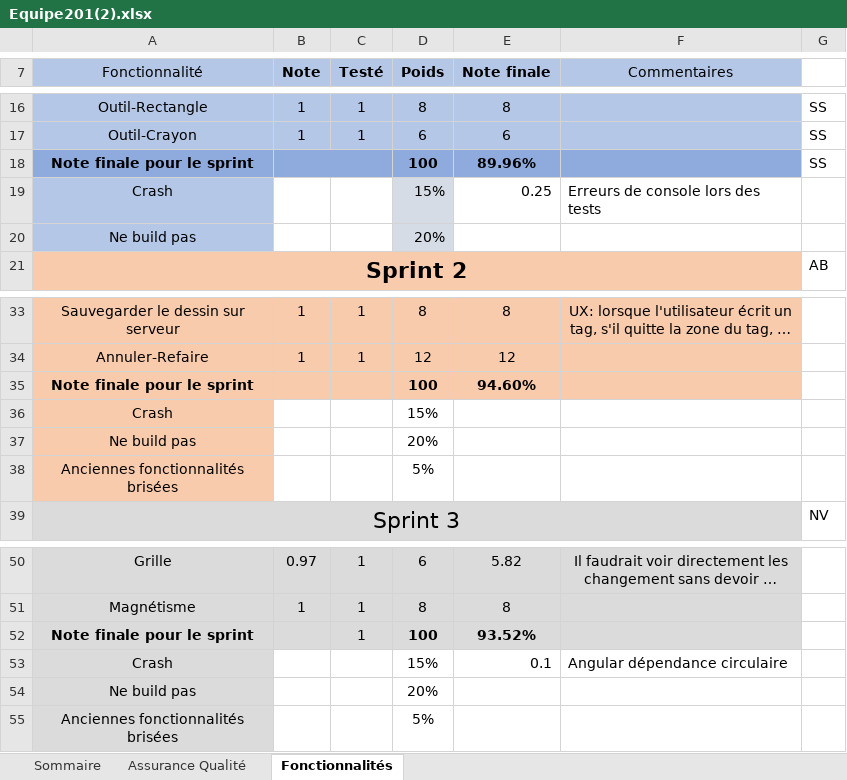
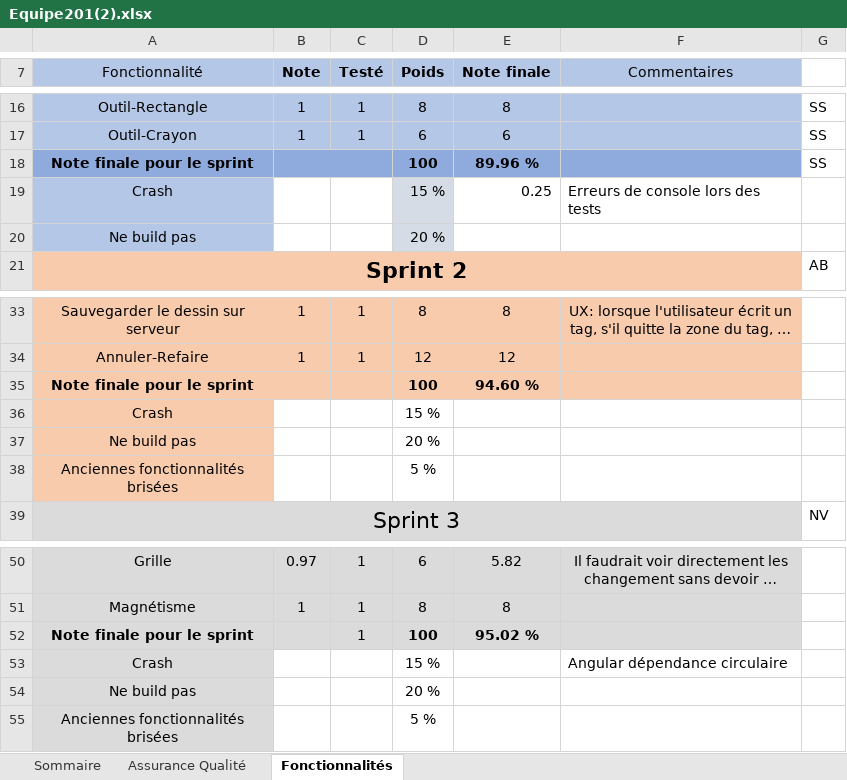
Before and after one commit to madysemega/PaintZilla, an Excel workbook: Equipe201(2).xlsx, sheet Fonctionnalités, drawn as a sheet; only a part is shown, gaps mark what is left out; long unchanged cells end in …; values as stored, in another font and other column widths than the file's, no borders; the diff names each change by its address in the sheet, - before the commit and + after, or states it on an @@ line.

```diff
--- a/Equipe201(2).xlsx (sheet Fonctionnalités)
+++ b/Equipe201(2).xlsx (sheet Fonctionnalités)
-E18 (Note finale): 89.96%
+E18 (Note finale): 89.96 %
-D19 (Poids): 15%
+D19 (Poids): 15 %
-D20 (Poids): 20%
+D20 (Poids): 20 %
-E35 (Note finale): 94.60%
+E35 (Note finale): 94.60 %
-D36 (Poids): 15%
+D36 (Poids): 15 %
-D37 (Poids): 20%
+D37 (Poids): 20 %
-D38 (Poids): 5%
+D38 (Poids): 5 %
-E52 (Note finale): 93.52%
+E52 (Note finale): 95.02 %
-D53 (Poids): 15%
+D53 (Poids): 15 %
-E53 (Note finale): 0.1
+E53 (Note finale): (empty)
-D54 (Poids): 20%
+D54 (Poids): 20 %
-D55 (Poids): 5%
+D55 (Poids): 5 %
```
Also changed, not shown: sheet Sommaire, sheet Assurance Qualité.
